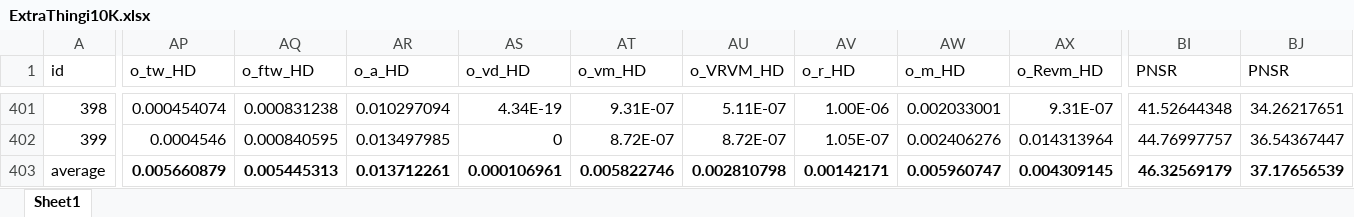
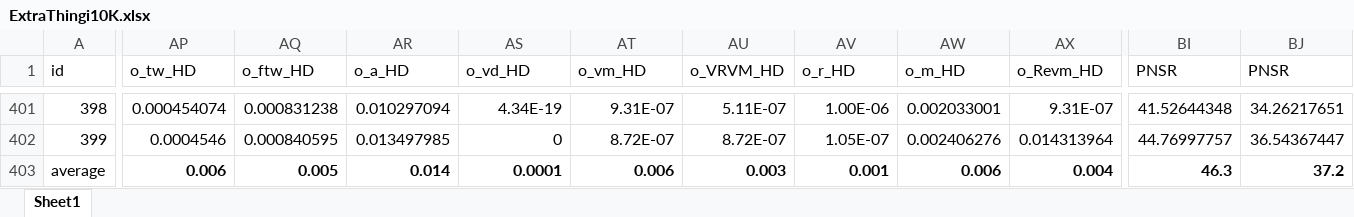
Before and after one commit to VisualGuidedMeshRepair/dataset, an Excel workbook: ExtraThingi10K.xlsx, sheet Sheet1, drawn as a sheet; only a part is shown, gaps mark what is left out; values as stored, in another font and other column widths than the file's, no borders; the diff covers the shown part only; the diff names each change by its address in the sheet, - before the commit and + after, or states it on an @@ line.

```diff
--- a/ExtraThingi10K.xlsx (sheet Sheet1)
+++ b/ExtraThingi10K.xlsx (sheet Sheet1)
-AP403 (o_tw_HD): 0.005660879
+AP403 (o_tw_HD): 0.006
-AQ403 (o_ftw_HD): 0.005445313
+AQ403 (o_ftw_HD): 0.005
-AR403 (o_a_HD): 0.013712261
+AR403 (o_a_HD): 0.014
-AS403 (o_vd_HD): 0.000106961
+AS403 (o_vd_HD): 0.0001
-AT403 (o_vm_HD): 0.005822746
+AT403 (o_vm_HD): 0.006
-AU403 (o_VRVM_HD): 0.002810798
+AU403 (o_VRVM_HD): 0.003
-AV403 (o_r_HD): 0.00142171
+AV403 (o_r_HD): 0.001
-AW403 (o_m_HD): 0.005960747
+AW403 (o_m_HD): 0.006
-AX403 (o_Revm_HD): 0.004309145
+AX403 (o_Revm_HD): 0.004
-BI403 (PNSR): 46.32569179
+BI403 (PNSR): 46.3
-BJ403 (PNSR): 37.17656539
+BJ403 (PNSR): 37.2
```
Also changed, not shown: 6 edited cells elsewhere in this sheet, ExtraShapenet.xlsx, data.xlsx.
